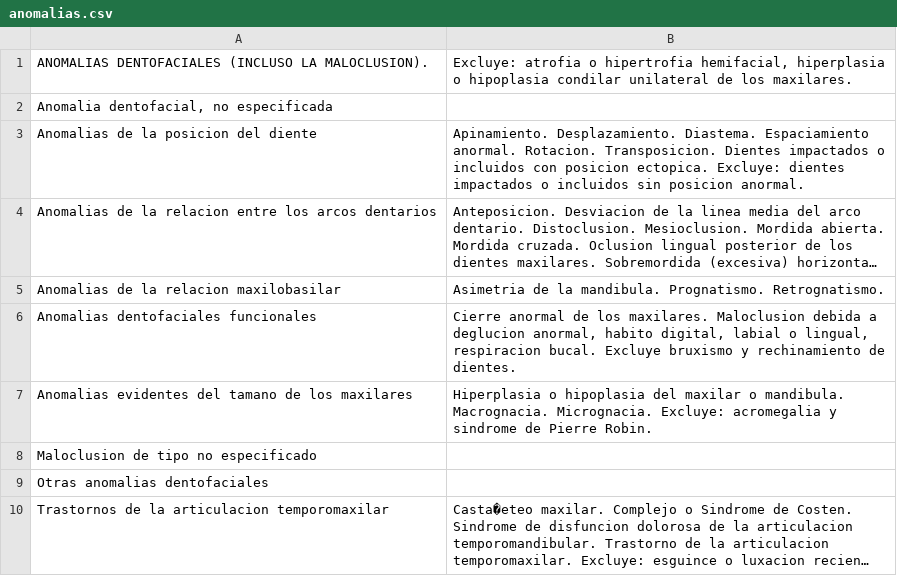
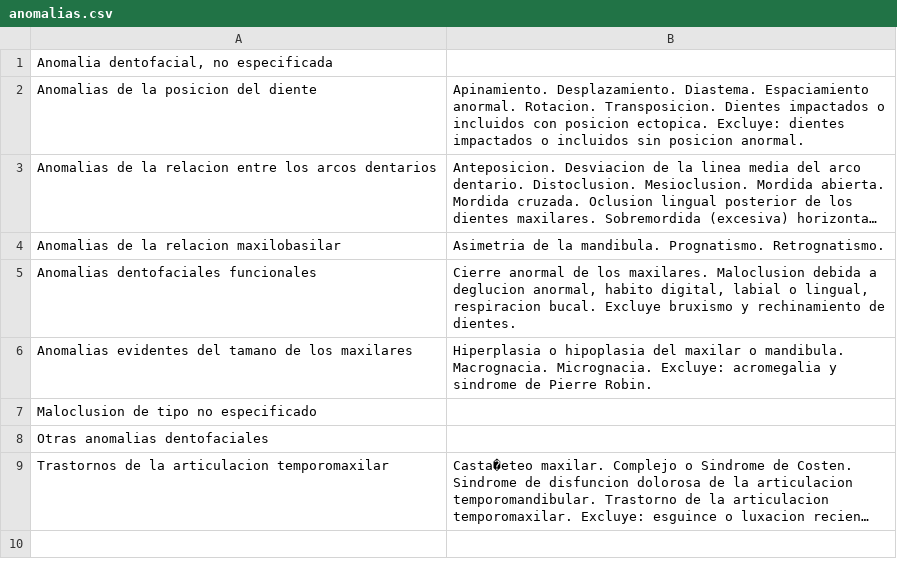
Before and after one commit to Draxgun/pacienteLib, a CSV file: src/excel/anomalias.csv, drawn as a sheet; long unchanged cells end in ….

```diff
--- a/src/excel/anomalias.csv
+++ b/src/excel/anomalias.csv
@@ -1,2 +1 @@
-ANOMALIAS DENTOFACIALES (INCLUSO LA MALOCLUSION).,"Excluye: atrofia o hipertrofia hemifacial, hiperplasia o hipoplasia condilar unilateral de los maxilares."
 "Anomalia dentofacial, no especificada",
```
Also changed, not shown: src/excel/enciaTranstorno.csv, src/excel/estomatitis.csv, 20 other files.
